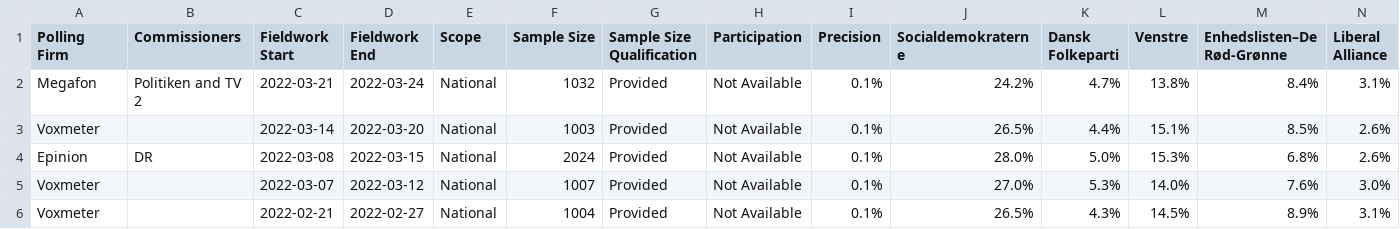
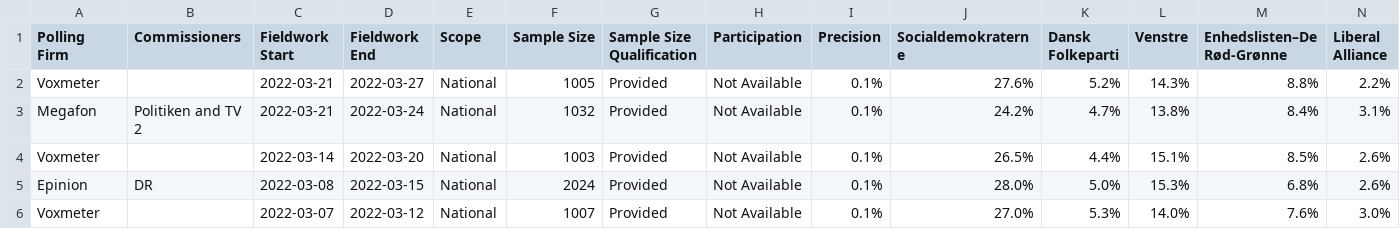
Before and after one commit to filipvanlaenen/eopaod, a CSV file: docs/dk-N.csv, drawn as a sheet; only a part is shown; the shorter side is filled out with more unchanged rows; rows hold the shown columns only; the diff names each change by its address in the sheet, - before the commit and + after, or states it on an @@ line.

```diff
--- a/docs/dk-N.csv
+++ b/docs/dk-N.csv
+row 2: Voxmeter |  | 2022-03-21 | 2022-03-27 | National | 1005 | Provided | Not Available | 0.1% | 27.6% | 5.2% | 14.3% | 8.8% | 2.2%
```
Also changed, not shown: docs/dk.csv, docs/es-N.csv, 3 other files.
